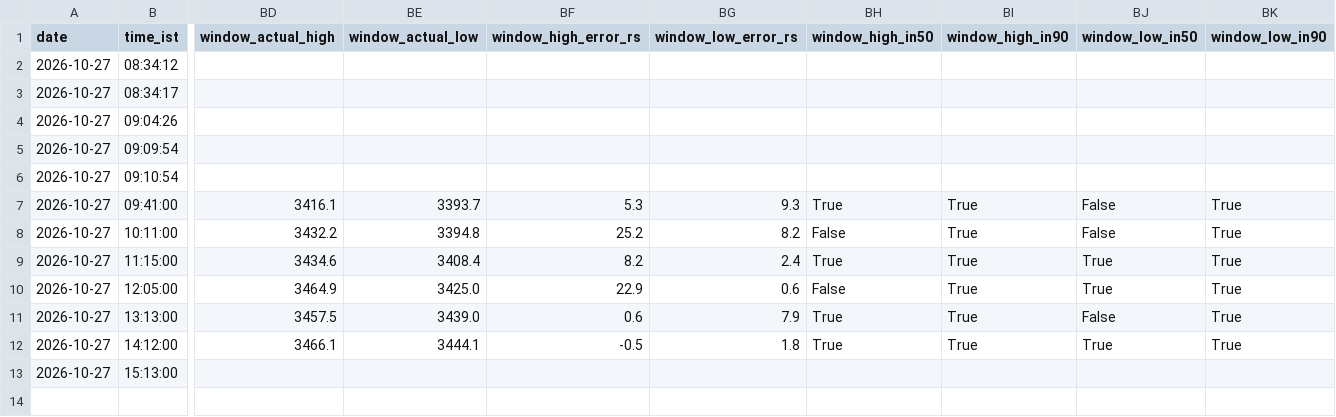
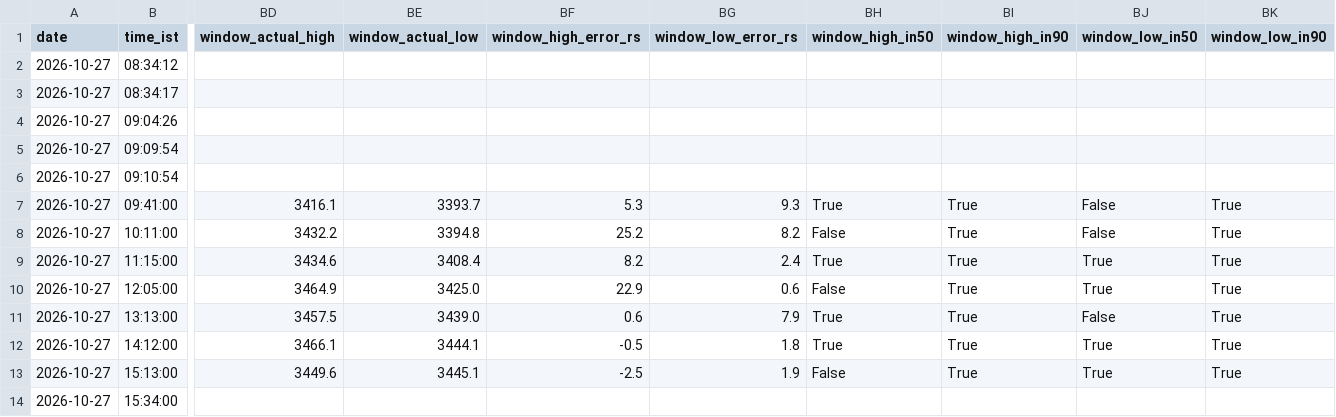
Before and after one commit to shauryaa1808g-max/pred_18, a CSV file: results/readings/by_day/2026-10-27.csv, drawn as a sheet; only a part is shown, gaps mark what is left out; rows hold the shown columns only; the diff names each change by its address in the sheet, - before the commit and + after, or states it on an @@ line.

```diff
--- a/results/readings/by_day/2026-10-27.csv
+++ b/results/readings/by_day/2026-10-27.csv
-BD13 (window_actual_high): (empty)
+BD13 (window_actual_high): 3449.6
-BE13 (window_actual_low): (empty)
+BE13 (window_actual_low): 3445.1
-BF13 (window_high_error_rs): (empty)
+BF13 (window_high_error_rs): -2.5
-BG13 (window_low_error_rs): (empty)
+BG13 (window_low_error_rs): 1.9
-BH13 (window_high_in50): (empty)
+BH13 (window_high_in50): False
-BI13 (window_high_in90): (empty)
+BI13 (window_high_in90): True
-BJ13 (window_low_in50): (empty)
+BJ13 (window_low_in50): True
-BK13 (window_low_in90): (empty)
+BK13 (window_low_in90): True
+row 14: 2026-10-27 | 15:34:00
```
Also changed, not shown: results/hourly_table_scored.csv, results/live_hl_bars_1m.csv, 3 other files.
